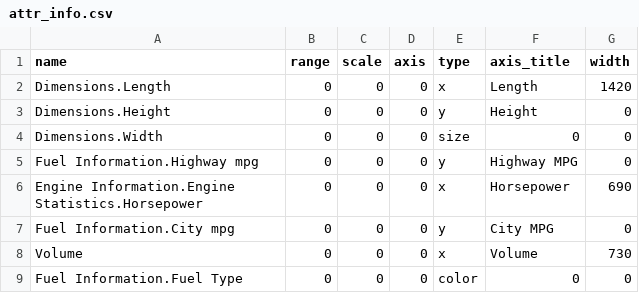
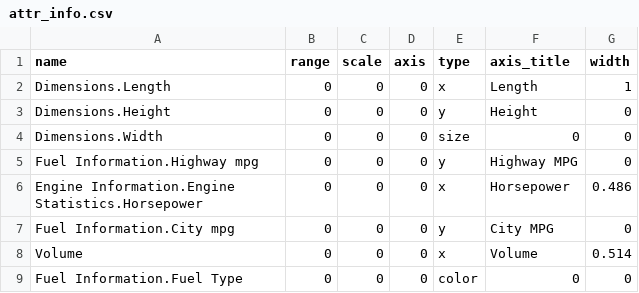
Before and after one commit to howdym/data_vis_final, a CSV file: attr_info.csv, drawn as a sheet.

```diff
--- a/attr_info.csv
+++ b/attr_info.csv
@@ -1,3 +1,3 @@
 name,range,scale,axis,type,axis_title,width
-Dimensions.Length,0,0,0,x,Length,1420
+Dimensions.Length,0,0,0,x,Length,1
 Dimensions.Height,0,0,0,y,Height,0
@@ -5,5 +5,5 @@ Dimensions.Width,0,0,0,size,0,0
 Fuel Information.Highway mpg,0,0,0,y,Highway MPG,0
-Engine Information.Engine Statistics.Horsepower,0,0,0,x,Horsepower,690
+Engine Information.Engine Statistics.Horsepower,0,0,0,x,Horsepower,0.486
 Fuel Information.City mpg,0,0,0,y,City MPG,0
-Volume,0,0,0,x,Volume,730
+Volume,0,0,0,x,Volume,0.514
 Fuel Information.Fuel Type,0,0,0,color,0,0
```
Also changed, not shown: 1 other file.
